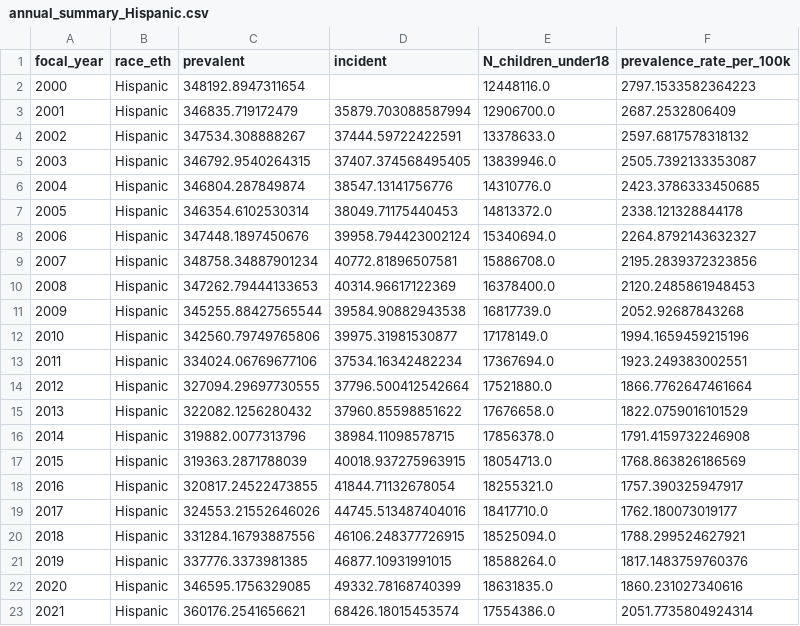
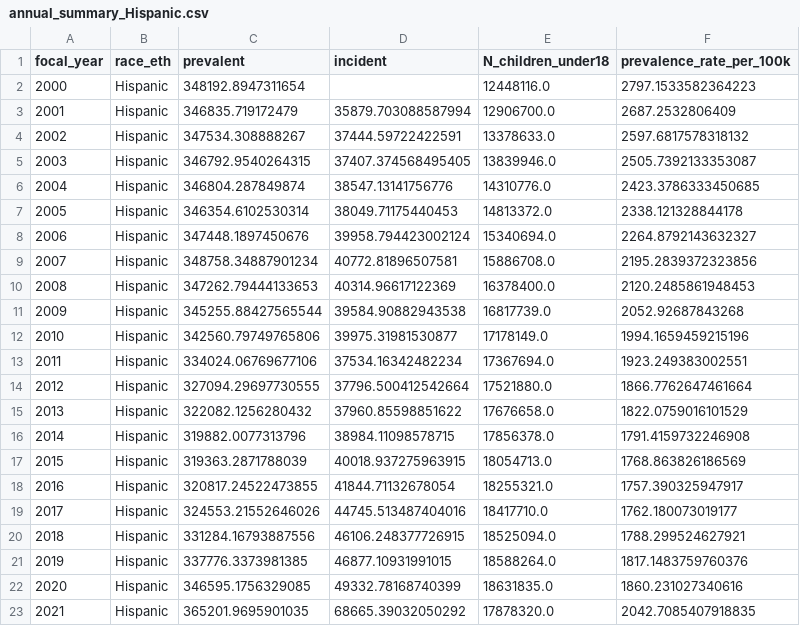
Before and after one commit to jmfletcher/claude-code-my-workflow, a CSV file: results/kinship/calibrated_villaveces/annual_summary_Hispanic.csv, drawn as a sheet.

```diff
--- a/results/kinship/calibrated_villaveces/annual_summary_Hispanic.csv
+++ b/results/kinship/calibrated_villaveces/annual_summary_Hispanic.csv
@@ -22,2 +22,2 @@ focal_year,race_eth,prevalent,incident,N_children_under18,prevalence_rate_per_10
 2020,Hispanic,346595.1756329085,49332.78168740399,18631835.0,1860.231027340616
-2021,Hispanic,360176.2541656621,68426.18015453574,17554386.0,2051.7735804924314
+2021,Hispanic,365201.9695901035,68665.39032050292,17878320.0,2042.7085407918835
```
Also changed, not shown: results/kinship/baseline_villaveces/delta_All.csv, results/kinship/baseline_villaveces/delta_Hispanic.csv, 5 other files.
